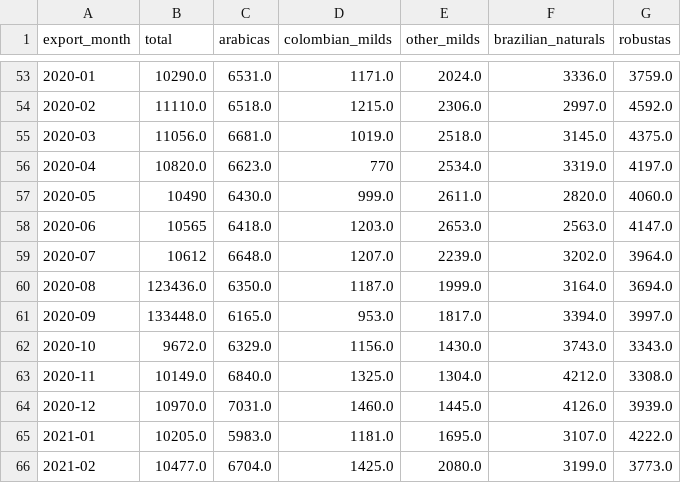
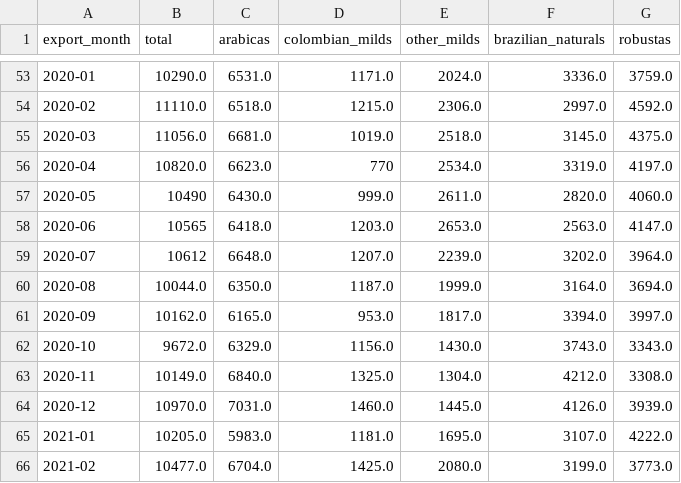
Before and after one commit to BMR-Com/coffee-analytics, a CSV file: data/csv/exports.csv, drawn as a sheet; only a part is shown, gaps mark what is left out.

Commit message:
Update exports.csv

```diff
--- a/data/csv/exports.csv
+++ b/data/csv/exports.csv
@@ -59,4 +59,4 @@ export_month,total,arabicas,colombian_milds,other_milds,brazilian_naturals,robus
 2020-07,10612,6648.0,1207.0,2239.0,3202.0,3964.0
-2020-08,123436.0,6350.0,1187.0,1999.0,3164.0,3694.0
-2020-09,133448.0,6165.0,953.0,1817.0,3394.0,3997.0
+2020-08,10044.0,6350.0,1187.0,1999.0,3164.0,3694.0
+2020-09,10162.0,6165.0,953.0,1817.0,3394.0,3997.0
 2020-10,9672.0,6329.0,1156.0,1430.0,3743.0,3343.0
```
